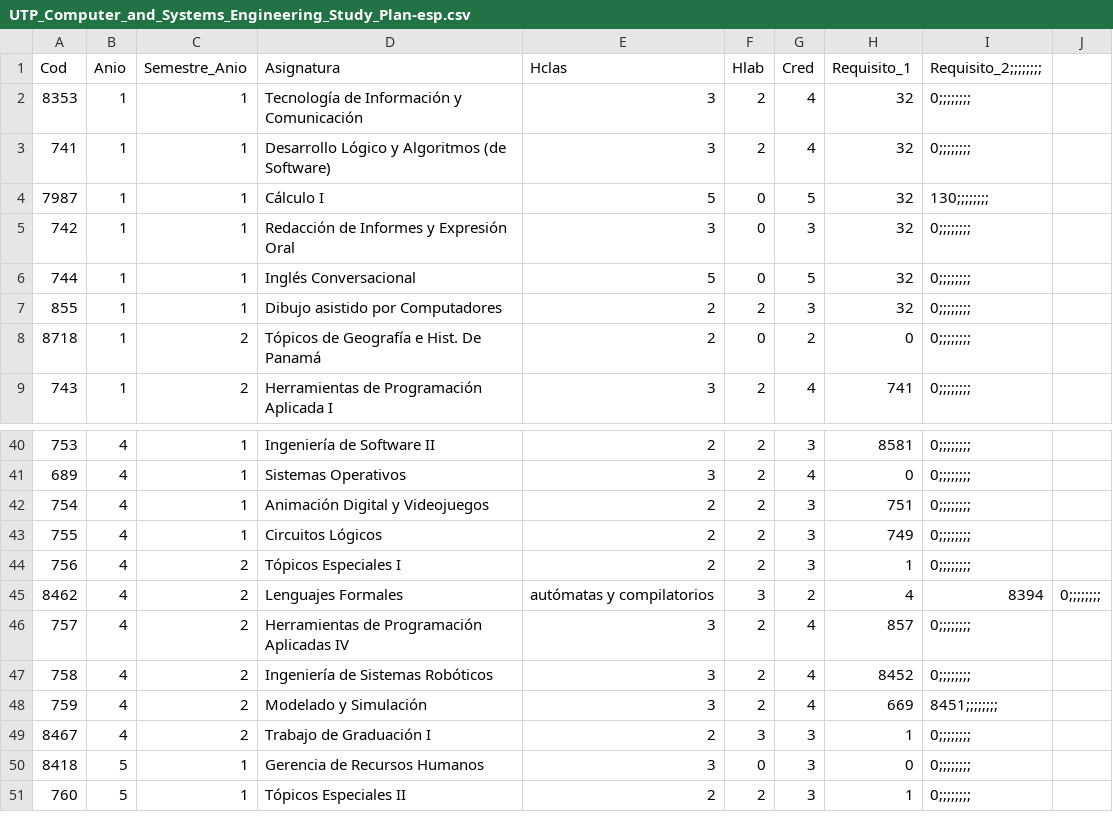
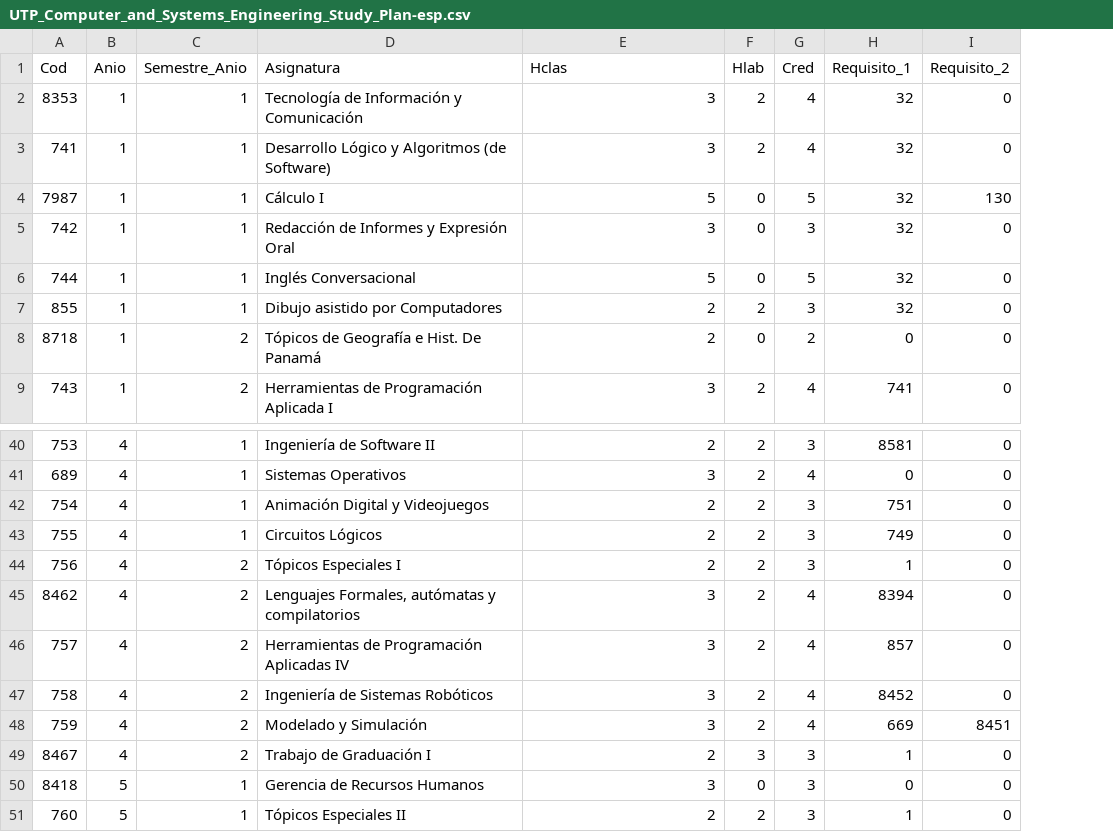
Before and after one commit to AriLeo-droid/Lambda-vs-Kappa, a CSV file: data/Universidad/UTP_Computer_and_Systems_Engineering_Study_Plan-esp.csv, drawn as a sheet; only a part is shown, gaps mark what is left out; removed rows and columns are numbered as before the commit, all else as after; the diff names each change by its address in the sheet, - before the commit and + after, or states it on an @@ line.

```diff
--- a/data/Universidad/UTP_Computer_and_Systems_Engineering_Study_Plan-esp.csv
+++ b/data/Universidad/UTP_Computer_and_Systems_Engineering_Study_Plan-esp.csv
-column I (Requisito_2;;;;;;;;), rows 2-9: 0;;;;;;;; | 0;;;;;;;; | 130;;;;;;;; | 0;;;;;;;; | 0;;;;;;;; | 0;;;;;;;; | 0;;;;;;;; | 0;;;;;;;;; rows 40-51: 0;;;;;;;; | 0;;;;;;;; | 0;;;;;;;; | 0;;;;;;;; | 0;;;;;;;; | 8394 | 0;;;;;;;; | 0;;;;;;;; | 8451;;;;;;;; | 0;;;;;;;; | 0;;;;;;;; | 0;;;;;;;;
-column J, row 45: 0;;;;;;;;
+column I (Requisito_2), rows 2-9: 0 | 0 | 130 | 0 | 0 | 0 | 0 | 0; rows 40-51: 0 | 0 | 0 | 0 | 0 | 0 | 0 | 0 | 8451 | 0 | 0 | 0
-D45 (Asignatura): Lenguajes Formales
+D45 (Asignatura): Lenguajes Formales, autómatas y compilatorios
-E45 (Hclas): autómatas y compilatorios
+E45 (Hclas): 3
-F45 (Hlab): 3
+F45 (Hlab): 2
-G45 (Cred): 2
+G45 (Cred): 4
-H45 (Requisito_1): 4
+H45 (Requisito_1): 8394
```
Also changed, not shown: 7 other files.
